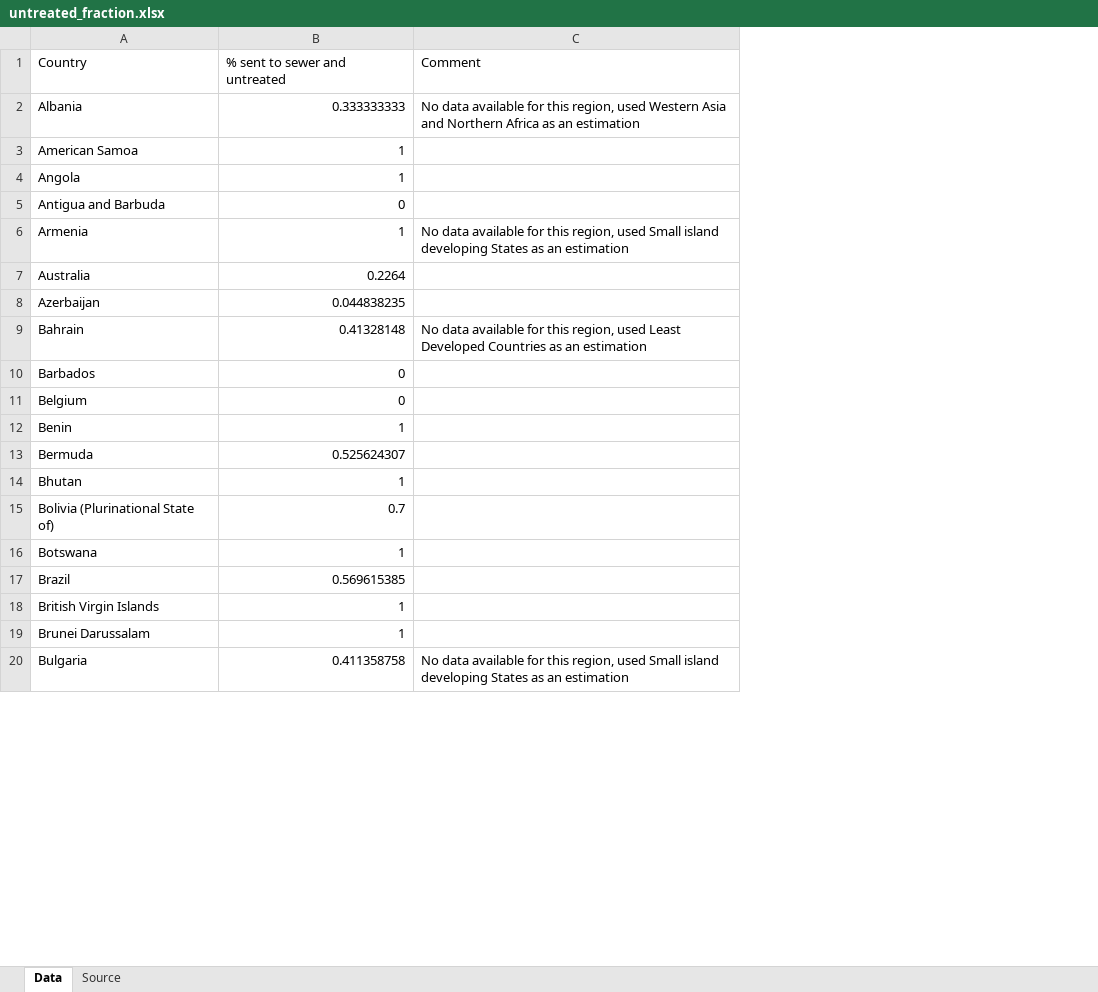
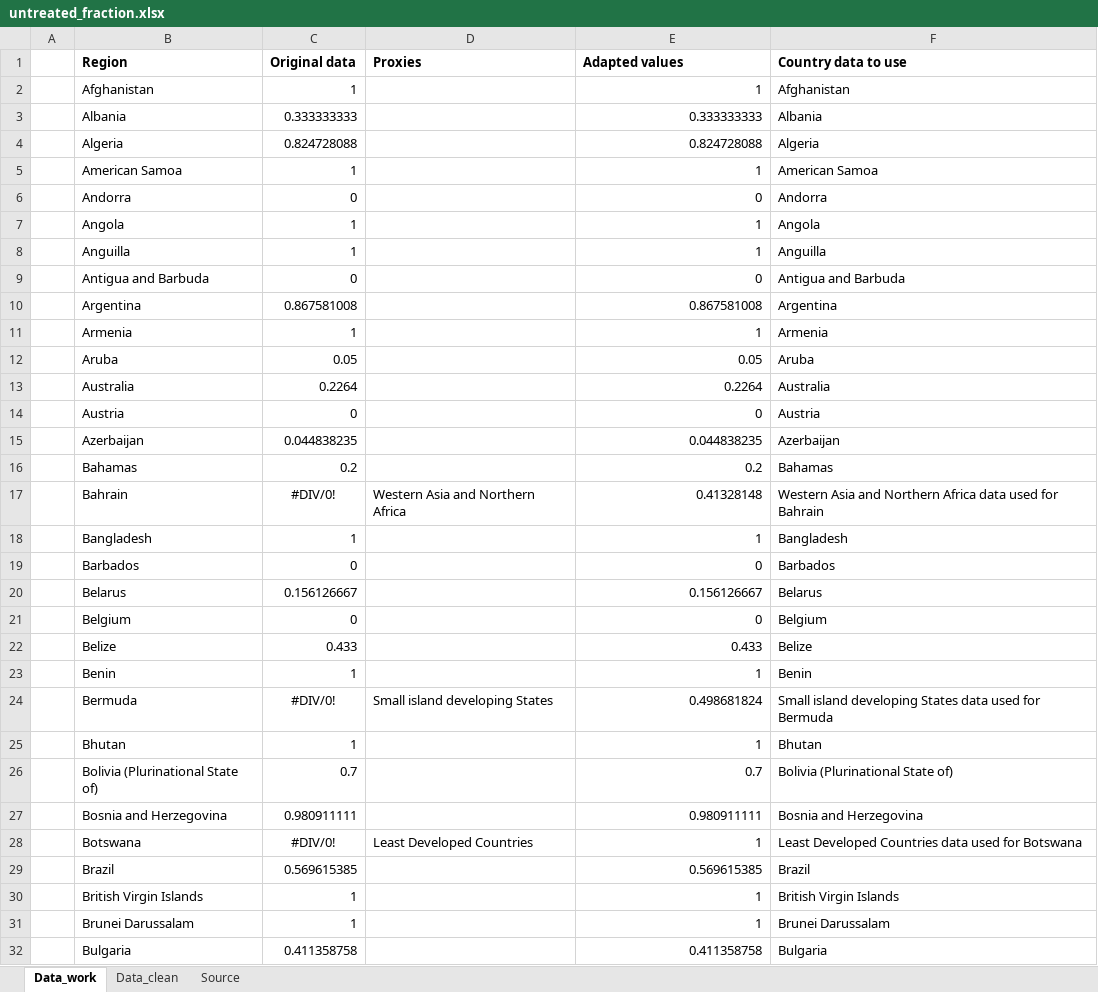
Before and after one commit to ecoinvent/wastewater_treatment_tool, an Excel workbook: resources/untreated_fraction.xlsx, sheet Data_work, drawn as a sheet; only a part is shown; values as stored, in another font and other column widths than the file's, no borders; removed rows and columns are numbered as before the commit, all else as after; the diff covers the shown part only; the diff names each change by its address in the sheet, - before the commit and + after, or states it on an @@ line.

Commit message:
Untreated fraction update

```diff
--- a/resources/untreated_fraction.xlsx (sheet Data_work)
+++ b/resources/untreated_fraction.xlsx (sheet Data_work)
-sheet tab: Data
+sheet tab: Data_work
+sheet tab: Data_clean
+column A, empty
+column C, row 3: 0.333333333; row 5: 1; row 7: 1; row 9: 0; row 11: 1; row 13: 0.2264; row 15: 0.044838235; row 17: #DIV/0!; row 19: 0; row 21: 0; rows 23-26: 1 | #DIV/0! | 1 | 0.7; rows 28-32: #DIV/0! | 0.569615385 | 1 | 1 | 0.411358758
+column D, row 17: Western Asia and Northern Africa; row 24: Small island developing States; row 28: Least Developed Countries
-column C, rows 2-20: No data available for this region, used Western Asia and Northern Africa as an estimation |  |  |  | No data available for this region, used Small island developing States as an estimation |  |  | No data available for this region, used Least Developed Countries as an estimation |  |  |  |  |  |  |  |  |  |  | No data available for this region, used Small island developing States as an estimation
+column F, row 3: Albania; row 5: American Samoa; row 7: Angola; row 9: Antigua and Barbuda; row 11: Armenia; row 13: Australia; row 15: Azerbaijan; row 17: Western Asia and Northern Africa data used for Bahrain; row 19: Barbados; row 21: Belgium; rows 23-26: Benin | Small island developing States data used for Bermuda | Bhutan | Bolivia (Plurinational State of); rows 28-32: Least Developed Countries data used for Botswana | Brazil | British Virgin Islands | Brunei Darussalam | Bulgaria
-row 1: Country | % sent to sewer and untreated | Comment
+row 1:  | Region | Original data | Proxies | Adapted values | Country data to use
+row 2:  | Afghanistan | 1 |  | 1 | Afghanistan
+row 4:  | Algeria | 0.824728088 |  | 0.824728088 | Algeria
+row 6:  | Andorra | 0 |  | 0 | Andorra
+row 8:  | Anguilla | 1 |  | 1 | Anguilla
+row 10:  | Argentina | 0.867581008 |  | 0.867581008 | Argentina
+row 12:  | Aruba | 0.05 |  | 0.05 | Aruba
+row 14:  | Austria | 0 |  | 0 | Austria
+row 16:  | Bahamas | 0.2 |  | 0.2 | Bahamas
+row 18:  | Bangladesh | 1 |  | 1 | Bangladesh
+row 20:  | Belarus | 0.156126667 |  | 0.156126667 | Belarus
+row 22:  | Belize | 0.433 |  | 0.433 | Belize
-E24: 0.525624307
+E24: 0.498681824
+row 27:  | Bosnia and Herzegovina | 0.980911111 |  | 0.980911111 | Bosnia and Herzegovina
```
Also changed, not shown: 16 edited cells elsewhere in this sheet, sheet Source, formulas that keep their value, charts or pictures.
